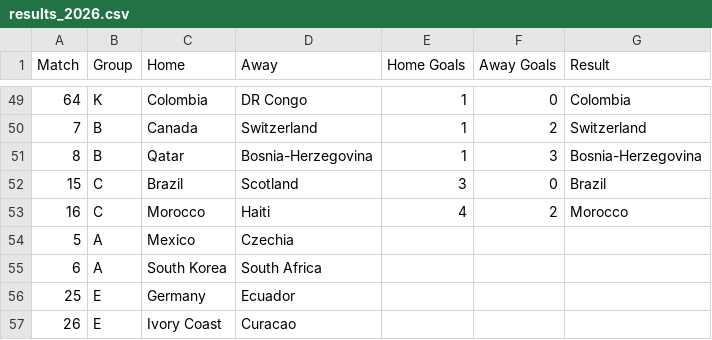
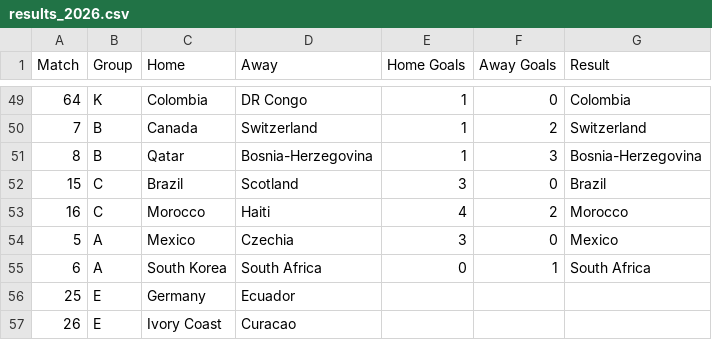
Before and after one commit to andrewlilley/world_cup, a CSV file: results_2026.csv, drawn as a sheet; only a part is shown, gaps mark what is left out.

```diff
--- a/results_2026.csv
+++ b/results_2026.csv
@@ -53,4 +53,4 @@
 16,"C","Morocco","Haiti",4,2,"Morocco"
-5,"A","Mexico","Czechia",,,
-6,"A","South Korea","South Africa",,,
+5,"A","Mexico","Czechia",3,0,"Mexico"
+6,"A","South Korea","South Africa",0,1,"South Africa"
 25,"E","Germany","Ecuador",,,
```
Also changed, not shown: 1 other file.
